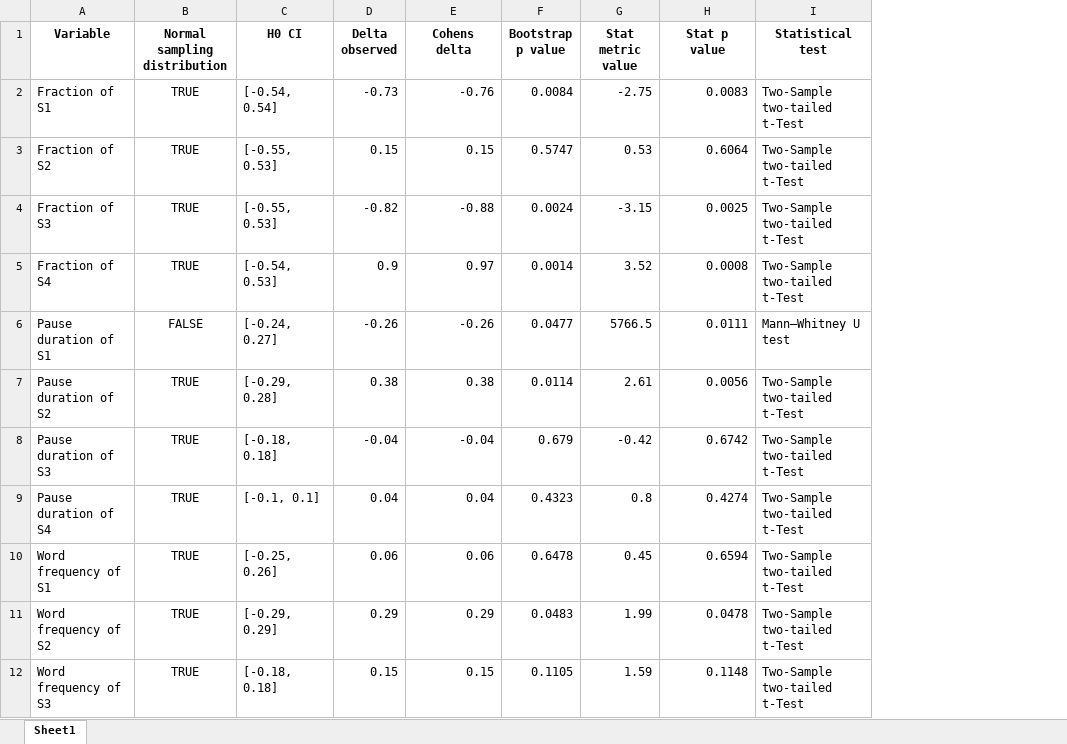
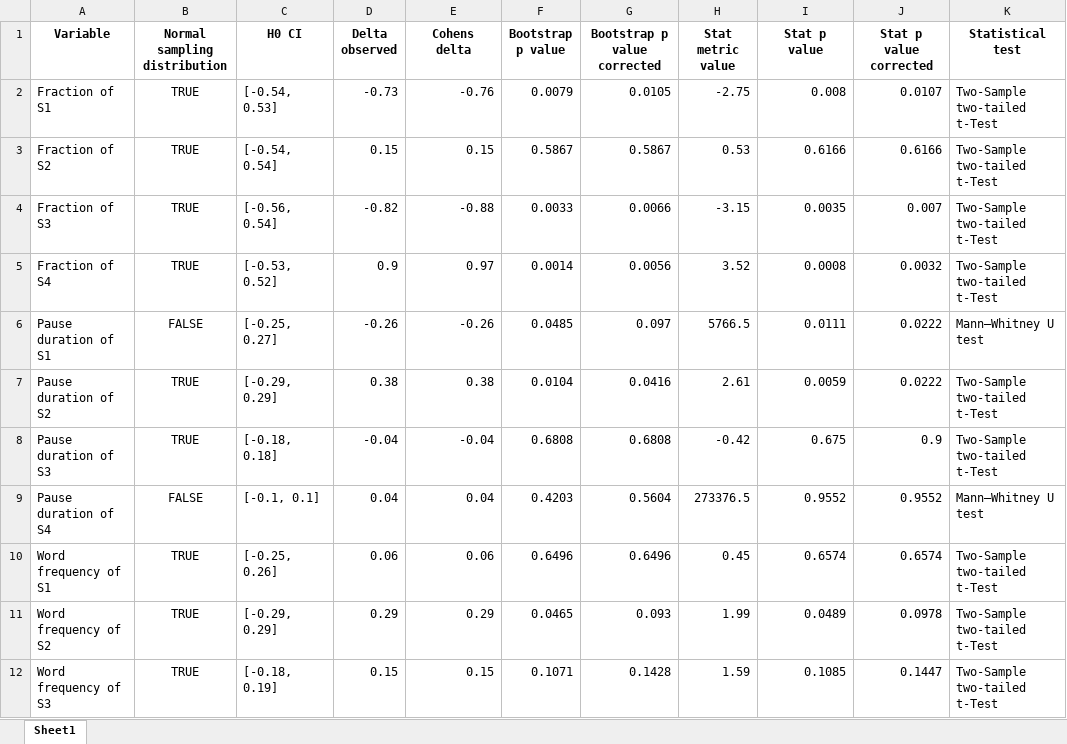
Before and after one commit to Aryunaa/Linguistics, an Excel workbook: pos_febr/results/paper_table.xlsx, sheet Sheet1, drawn as a sheet; only a part is shown; values as stored, in another font and other column widths than the file's, no borders; addresses are those after the commit; the diff covers the shown part only; the diff names each change by its address in the sheet, - before the commit and + after, or states it on an @@ line.

```diff
--- a/pos_febr/results/paper_table.xlsx (sheet Sheet1)
+++ b/pos_febr/results/paper_table.xlsx (sheet Sheet1)
+column G (Bootstrap p value corrected), rows 2-12: 0.0105 | 0.5867 | 0.0066 | 0.0056 | 0.097 | 0.0416 | 0.6808 | 0.5604 | 0.6496 | 0.093 | 0.1428
+column J (Stat p value corrected), rows 2-12: 0.0107 | 0.6166 | 0.007 | 0.0032 | 0.0222 | 0.0222 | 0.9 | 0.9552 | 0.6574 | 0.0978 | 0.1447
-C2 (H0 CI): [-0.54, 0.54]
+C2 (H0 CI): [-0.54, 0.53]
-F2 (Bootstrap p value): 0.0084
+F2 (Bootstrap p value): 0.0079
-I2 (Stat p value): 0.0083
+I2 (Stat p value): 0.008
-C3 (H0 CI): [-0.55, 0.53]
+C3 (H0 CI): [-0.54, 0.54]
-F3 (Bootstrap p value): 0.5747
+F3 (Bootstrap p value): 0.5867
-I3 (Stat p value): 0.6064
+I3 (Stat p value): 0.6166
-C4 (H0 CI): [-0.55, 0.53]
+C4 (H0 CI): [-0.56, 0.54]
-F4 (Bootstrap p value): 0.0024
+F4 (Bootstrap p value): 0.0033
-I4 (Stat p value): 0.0025
+I4 (Stat p value): 0.0035
-C5 (H0 CI): [-0.54, 0.53]
+C5 (H0 CI): [-0.53, 0.52]
-C6 (H0 CI): [-0.24, 0.27]
+C6 (H0 CI): [-0.25, 0.27]
-F6 (Bootstrap p value): 0.0477
+F6 (Bootstrap p value): 0.0485
-C7 (H0 CI): [-0.29, 0.28]
+C7 (H0 CI): [-0.29, 0.29]
-F7 (Bootstrap p value): 0.0114
+F7 (Bootstrap p value): 0.0104
-I7 (Stat p value): 0.0056
+I7 (Stat p value): 0.0059
-F8 (Bootstrap p value): 0.679
+F8 (Bootstrap p value): 0.6808
-I8 (Stat p value): 0.6742
+I8 (Stat p value): 0.675
-B9 (Normal sampling distribution): TRUE
+B9 (Normal sampling distribution): FALSE
-F9 (Bootstrap p value): 0.4323
+F9 (Bootstrap p value): 0.4203
-H9 (Stat metric value): 0.8
+H9 (Stat metric value): 273376.5
-I9 (Stat p value): 0.4274
+I9 (Stat p value): 0.9552
-K9 (Statistical test): Two-Sample two-tailed t-Test
+K9 (Statistical test): Mann–Whitney U test
-F10 (Bootstrap p value): 0.6478
+F10 (Bootstrap p value): 0.6496
-I10 (Stat p value): 0.6594
+I10 (Stat p value): 0.6574
-F11 (Bootstrap p value): 0.0483
+F11 (Bootstrap p value): 0.0465
-I11 (Stat p value): 0.0478
+I11 (Stat p value): 0.0489
-C12 (H0 CI): [-0.18, 0.18]
+C12 (H0 CI): [-0.18, 0.19]
-F12 (Bootstrap p value): 0.1105
+F12 (Bootstrap p value): 0.1071
-I12 (Stat p value): 0.1148
+I12 (Stat p value): 0.1085
```
Also changed, not shown: 10 edited cells elsewhere in this sheet, 21 other files.
